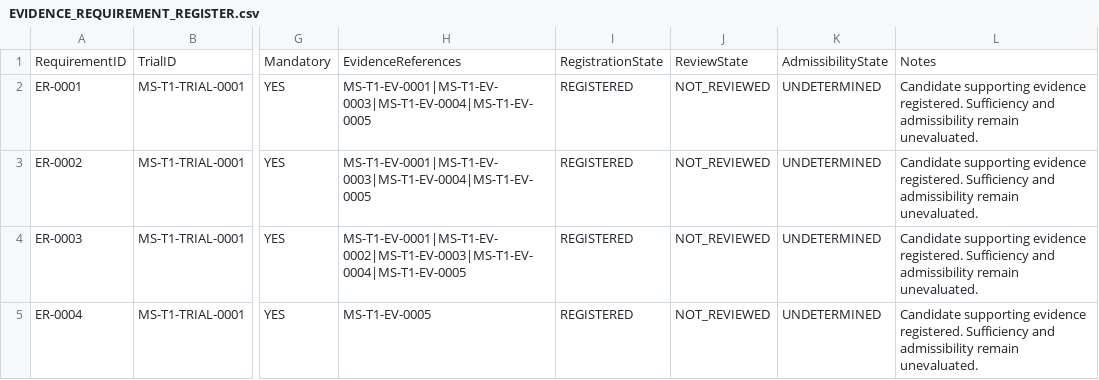
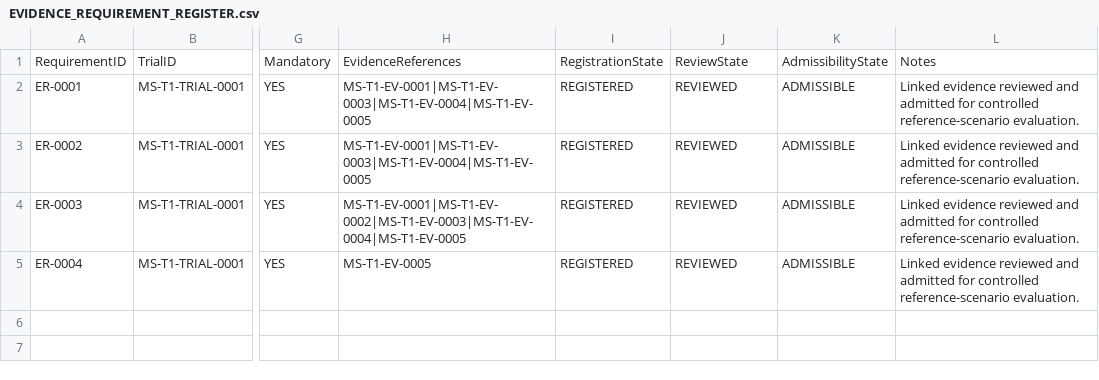
Before and after one commit to ORYNTH-systems/morning-star, a CSV file: volumes/VOLUME_I_FOUNDATION/verification/MS-T1/trials/MS-T1-TRIAL-0001/EVIDENCE_REQUIREMENT_REGISTER.csv, drawn as a sheet; only a part is shown, gaps mark what is left out; the diff names each change by its address in the sheet, - before the commit and + after, or states it on an @@ line.

```diff
--- a/volumes/VOLUME_I_FOUNDATION/verification/MS-T1/trials/MS-T1-TRIAL-0001/EVIDENCE_REQUIREMENT_REGISTER.csv
+++ b/volumes/VOLUME_I_FOUNDATION/verification/MS-T1/trials/MS-T1-TRIAL-0001/EVIDENCE_REQUIREMENT_REGISTER.csv
-J2:J5: NOT_REVIEWED
+J2:J5: REVIEWED
-K2:K5: UNDETERMINED
+K2:K5: ADMISSIBLE
-L2:L5: Candidate supporting evidence registered. Sufficiency and admissibility remain unevaluated.
+L2:L5: Linked evidence reviewed and admitted for controlled reference-scenario evaluation.
```
Also changed, not shown: volumes/VOLUME_I_FOUNDATION/verification/MS-T1/trials/MS-T1-TRIAL-0001/EVIDENCE_REGISTER.csv, volumes/VOLUME_I_FOUNDATION/verification/MS-T1/trials/MS-T1-TRIAL-0001/TRACE_REGISTER.csv, 12 other files.
